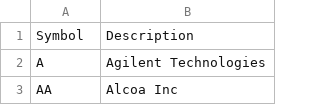
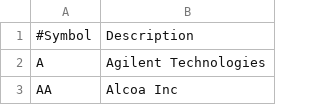
Before and after one commit to tony-o/stocksdb, a CSV file: scripts/data/symbols.csv, drawn as a sheet; only a part is shown.

```diff
--- a/scripts/data/symbols.csv
+++ b/scripts/data/symbols.csv
@@ -1,2 +1,2 @@
-Symbol,Description
+#Symbol,Description
 A,Agilent Technologies
```
Also changed, not shown: scripts/data/format.csv, 3 other files.
